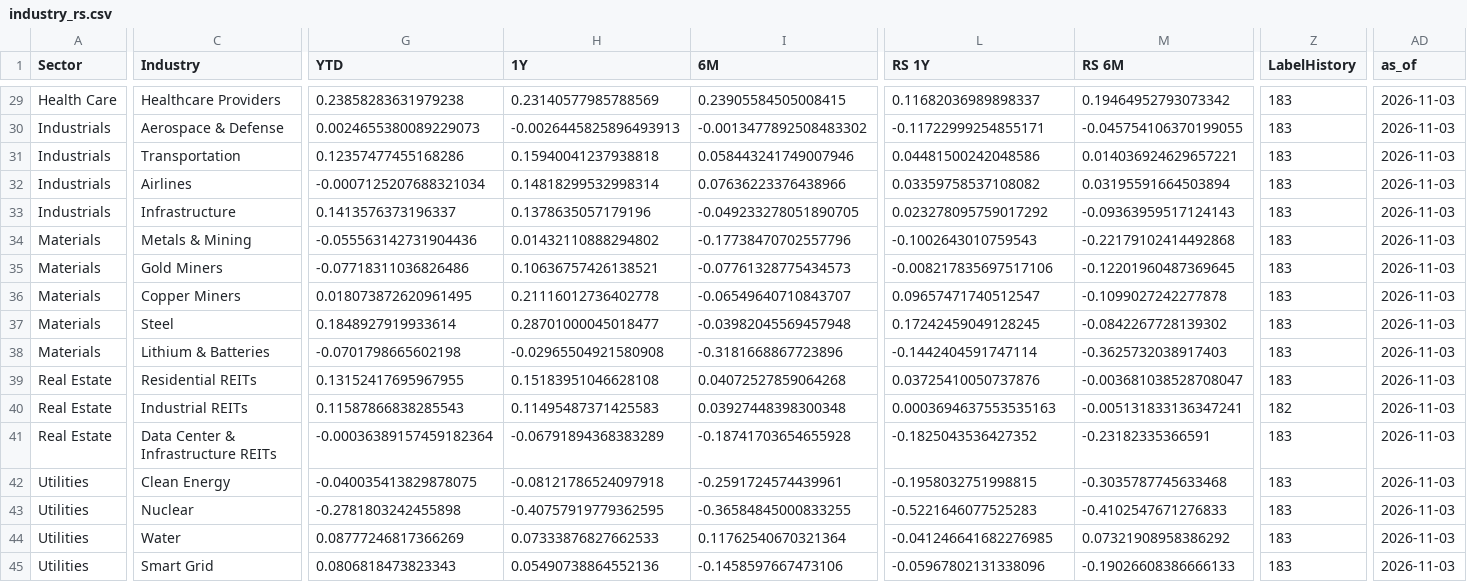
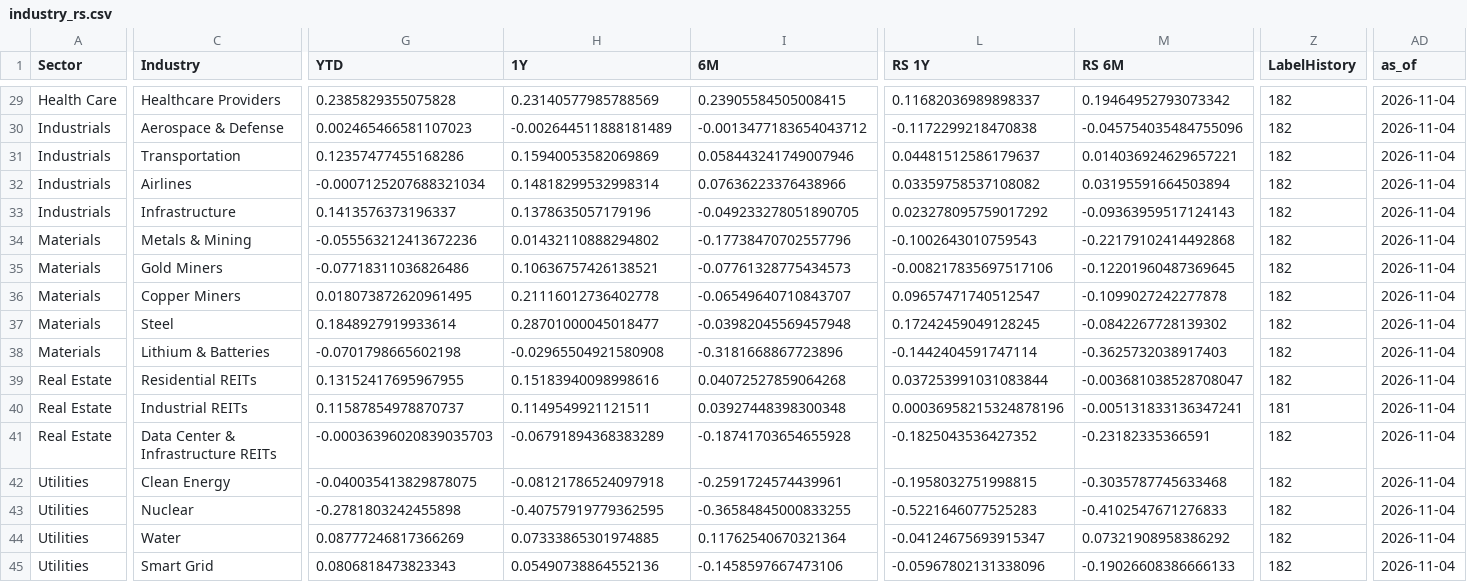
Before and after one commit to fabiolmn17-web/MRS_Dashboard, a CSV file: StockScanner/output/industry_rs.csv, drawn as a sheet; only a part is shown, gaps mark what is left out; the diff covers the shown part only; the diff names each change by its address in the sheet, - before the commit and + after, or states it on an @@ line.

```diff
--- a/StockScanner/output/industry_rs.csv
+++ b/StockScanner/output/industry_rs.csv
-G29 (YTD): 0.23858283631979238
+G29 (YTD): 0.2385829355075828
-Z29:Z39 (LabelHistory): 183
+Z29:Z39 (LabelHistory): 182
-AD29:AD45 (as_of): 2026-11-03
+AD29:AD45 (as_of): 2026-11-04
-G30 (YTD): 0.0024655380089229073
+G30 (YTD): 0.002465466581107023
-H30 (1Y): -0.0026445825896493913
+H30 (1Y): -0.002644511888181489
-I30 (6M): -0.0013477892508483302
+I30 (6M): -0.0013477183654043712
-L30 (RS 1Y): -0.11722999254855171
+L30 (RS 1Y): -0.1172299218470838
-M30 (RS 6M): -0.045754106370199055
+M30 (RS 6M): -0.045754035484755096
-H31 (1Y): 0.15940041237938818
+H31 (1Y): 0.15940053582069869
-L31 (RS 1Y): 0.04481500242048586
+L31 (RS 1Y): 0.04481512586179637
-G34 (YTD): -0.055563142731904436
+G34 (YTD): -0.055563212413672236
-H39 (1Y): 0.15183951046628108
+H39 (1Y): 0.15183940098998616
-L39 (RS 1Y): 0.03725410050737876
+L39 (RS 1Y): 0.037253991031083844
-G40 (YTD): 0.11587866838285543
+G40 (YTD): 0.11587854978870737
-H40 (1Y): 0.11495487371425583
+H40 (1Y): 0.1149549921121511
-L40 (RS 1Y): 0.0003694637553535163
+L40 (RS 1Y): 0.00036958215324878196
-Z40 (LabelHistory): 182
+Z40 (LabelHistory): 181
-G41 (YTD): -0.00036389157459182364
+G41 (YTD): -0.00036396020839035703
-Z41:Z45 (LabelHistory): 183
+Z41:Z45 (LabelHistory): 182
-H44 (1Y): 0.07333876827662533
+H44 (1Y): 0.07333865301974885
-L44 (RS 1Y): -0.041246641682276985
+L44 (RS 1Y): -0.04124675693915347
```
Also changed, not shown: 72 edited cells elsewhere in this file, StockScanner/output/industry_holdings.csv.
